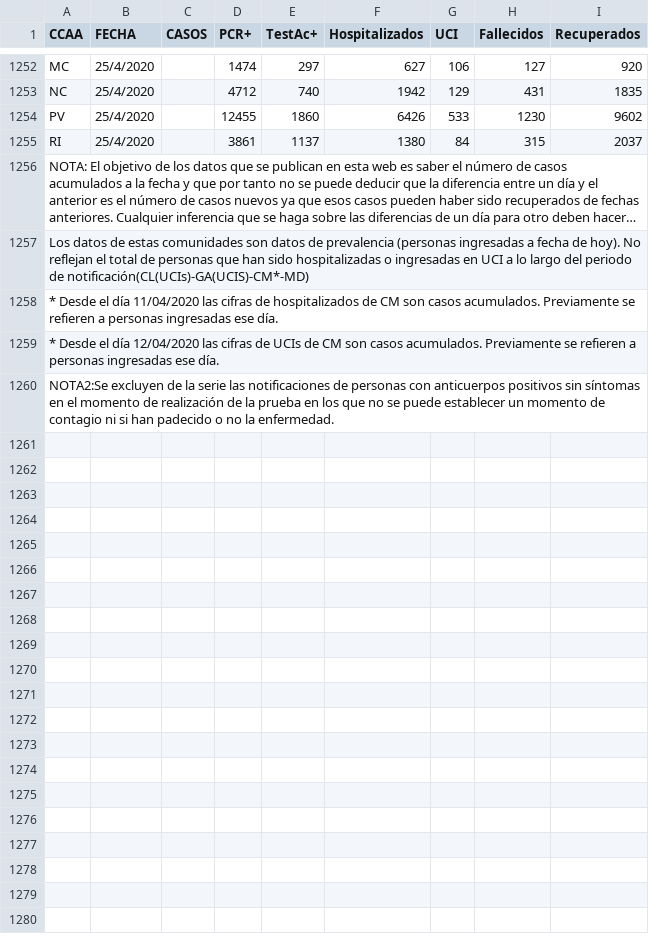
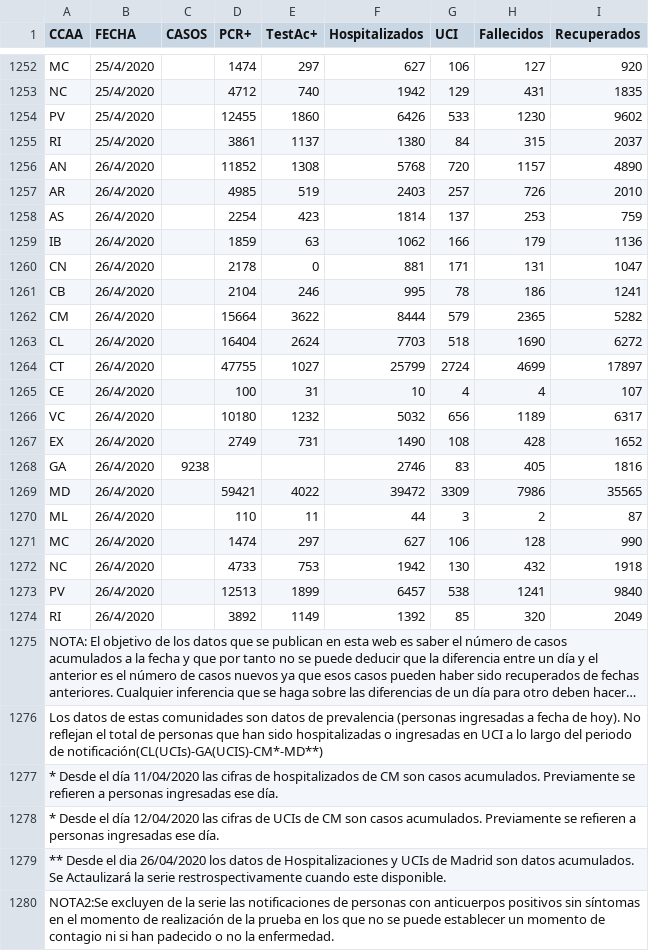
Before and after one commit to pmatorras/IFCA_covid, a CSV file: data/serie_historica_acumulados.csv, drawn as a sheet; only a part is shown, gaps mark what is left out; long unchanged cells end in …; addresses are those after the commit; the diff names each change by its address in the sheet, - before the commit and + after, or states it on an @@ line.

```diff
--- a/data/serie_historica_acumulados.csv
+++ b/data/serie_historica_acumulados.csv
+row 1256: AN | 26/4/2020 |  | 11852 | 1308 | 5768 | 720 | 1157 | 4890
+row 1257: AR | 26/4/2020 |  | 4985 | 519 | 2403 | 257 | 726 | 2010
+row 1258: AS | 26/4/2020 |  | 2254 | 423 | 1814 | 137 | 253 | 759
+row 1259: IB | 26/4/2020 |  | 1859 | 63 | 1062 | 166 | 179 | 1136
+row 1260: CN | 26/4/2020 |  | 2178 | 0 | 881 | 171 | 131 | 1047
+row 1261: CB | 26/4/2020 |  | 2104 | 246 | 995 | 78 | 186 | 1241
+row 1262: CM | 26/4/2020 |  | 15664 | 3622 | 8444 | 579 | 2365 | 5282
+row 1263: CL | 26/4/2020 |  | 16404 | 2624 | 7703 | 518 | 1690 | 6272
+row 1264: CT | 26/4/2020 |  | 47755 | 1027 | 25799 | 2724 | 4699 | 17897
+row 1265: CE | 26/4/2020 |  | 100 | 31 | 10 | 4 | 4 | 107
+row 1266: VC | 26/4/2020 |  | 10180 | 1232 | 5032 | 656 | 1189 | 6317
+row 1267: EX | 26/4/2020 |  | 2749 | 731 | 1490 | 108 | 428 | 1652
+row 1268: GA | 26/4/2020 | 9238 |  |  | 2746 | 83 | 405 | 1816
+row 1269: MD | 26/4/2020 |  | 59421 | 4022 | 39472 | 3309 | 7986 | 35565
+row 1270: ML | 26/4/2020 |  | 110 | 11 | 44 | 3 | 2 | 87
+row 1271: MC | 26/4/2020 |  | 1474 | 297 | 627 | 106 | 128 | 990
+row 1272: NC | 26/4/2020 |  | 4733 | 753 | 1942 | 130 | 432 | 1918
+row 1273: PV | 26/4/2020 |  | 12513 | 1899 | 6457 | 538 | 1241 | 9840
+row 1274: RI | 26/4/2020 |  | 3892 | 1149 | 1392 | 85 | 320 | 2049
-A1276 (CCAA): …periodo de notificación(CL(UCIs)-GA(UCIS)-CM*-MD)
+A1276 (CCAA): …periodo de notificación(CL(UCIs)-GA(UCIS)-CM*-MD**)
+row 1279: ** Desde el dia 26/04/2020 los datos de Hospitalizaciones y UCIs de Madrid son datos acumulados. Se Actaulizará la serie restrospectivamente cuando este disponible.
```
Also changed, not shown: 3 other files.
